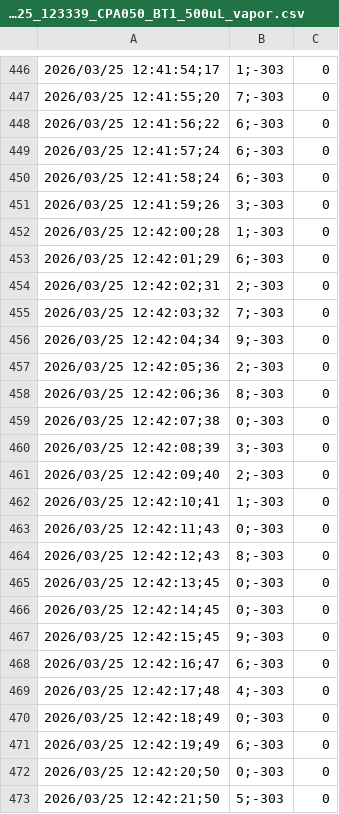
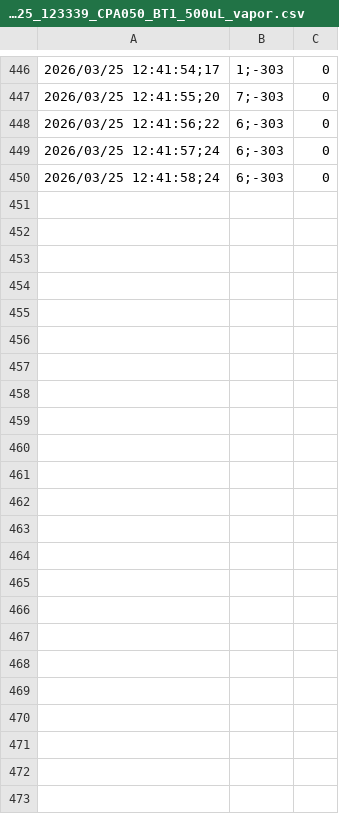
Before and after one commit to gbasso1991/260325_CPA_Agua_LN2, a CSV file: 260325_123339_CPA050_BT1_500uL_vapor.csv, drawn as a sheet; only a part is shown, gaps mark what is left out; the diff names each change by its address in the sheet, - before the commit and + after, or states it on an @@ line.

```diff
--- a/260325_123339_CPA050_BT1_500uL_vapor.csv
+++ b/260325_123339_CPA050_BT1_500uL_vapor.csv
-row 451: 2026/03/25 12:41:59;26 | 3;-303 | 0
-row 452: 2026/03/25 12:42:00;28 | 1;-303 | 0
-row 453: 2026/03/25 12:42:01;29 | 6;-303 | 0
-row 454: 2026/03/25 12:42:02;31 | 2;-303 | 0
-row 455: 2026/03/25 12:42:03;32 | 7;-303 | 0
-row 456: 2026/03/25 12:42:04;34 | 9;-303 | 0
-row 457: 2026/03/25 12:42:05;36 | 2;-303 | 0
-row 458: 2026/03/25 12:42:06;36 | 8;-303 | 0
-row 459: 2026/03/25 12:42:07;38 | 0;-303 | 0
-row 460: 2026/03/25 12:42:08;39 | 3;-303 | 0
-row 461: 2026/03/25 12:42:09;40 | 2;-303 | 0
-row 462: 2026/03/25 12:42:10;41 | 1;-303 | 0
-row 463: 2026/03/25 12:42:11;43 | 0;-303 | 0
-row 464: 2026/03/25 12:42:12;43 | 8;-303 | 0
-row 465: 2026/03/25 12:42:13;45 | 0;-303 | 0
-row 466: 2026/03/25 12:42:14;45 | 0;-303 | 0
-row 467: 2026/03/25 12:42:15;45 | 9;-303 | 0
-row 468: 2026/03/25 12:42:16;47 | 6;-303 | 0
-row 469: 2026/03/25 12:42:17;48 | 4;-303 | 0
-row 470: 2026/03/25 12:42:18;49 | 0;-303 | 0
-row 471: 2026/03/25 12:42:19;49 | 6;-303 | 0
-row 472: 2026/03/25 12:42:20;50 | 0;-303 | 0
-row 473: 2026/03/25 12:42:21;50 | 5;-303 | 0
```
Also changed, not shown: 260325_162259_agua_BT1_500uL.csv, 260325_162917_agua_BT1_500uL_vapor.csv, 20 other files.
